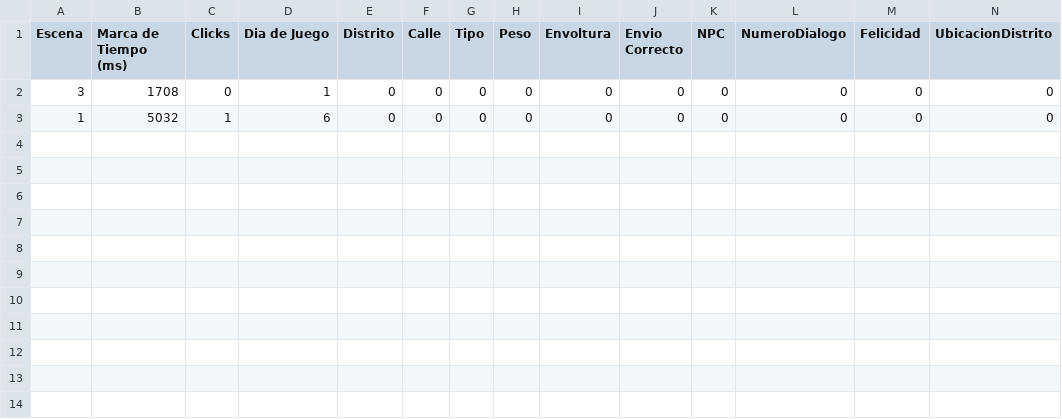
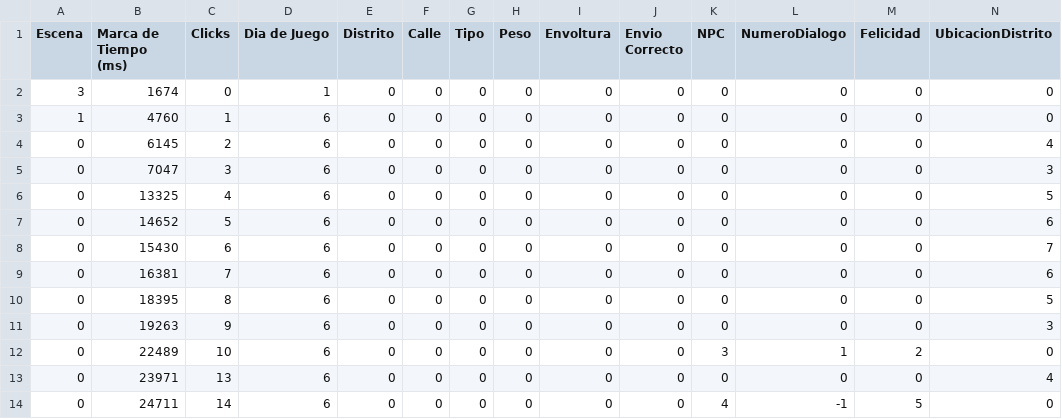
Before and after one commit to LuisEnriqueCabelloBlanco/MailToAtlantis, a CSV file: FuMonoStudios/Game/QAdata/myData.csv, drawn as a sheet.

```diff
--- a/FuMonoStudios/Game/QAdata/myData.csv
+++ b/FuMonoStudios/Game/QAdata/myData.csv
@@ -1,3 +1,14 @@
 Escena,"Marca de Tiempo (ms)",Clicks,"Dia de Juego",Distrito,Calle,Tipo,Peso,Envoltura,"Envio Correcto",NPC,NumeroDialogo,Felicidad,UbicacionDistrito
-3,1708,0,1,0,0,0,0,0,0,0,0,0,0
-1,5032,1,6,0,0,0,0,0,0,0,0,0,0
+3,1674,0,1,0,0,0,0,0,0,0,0,0,0
+1,4760,1,6,0,0,0,0,0,0,0,0,0,0
+0,6145,2,6,0,0,0,0,0,0,0,0,0,4
+0,7047,3,6,0,0,0,0,0,0,0,0,0,3
+0,13325,4,6,0,0,0,0,0,0,0,0,0,5
+0,14652,5,6,0,0,0,0,0,0,0,0,0,6
+0,15430,6,6,0,0,0,0,0,0,0,0,0,7
+0,16381,7,6,0,0,0,0,0,0,0,0,0,6
+0,18395,8,6,0,0,0,0,0,0,0,0,0,5
+0,19263,9,6,0,0,0,0,0,0,0,0,0,3
+0,22489,10,6,0,0,0,0,0,0,3,1,2,0
+0,23971,13,6,0,0,0,0,0,0,0,0,0,4
+0,24711,14,6,0,0,0,0,0,0,4,-1,5,0
```
Also changed, not shown: 2 other files.
